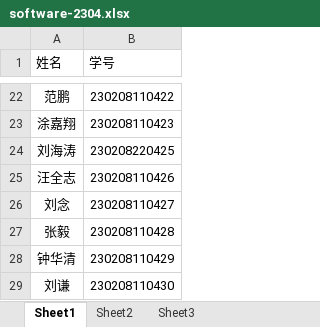
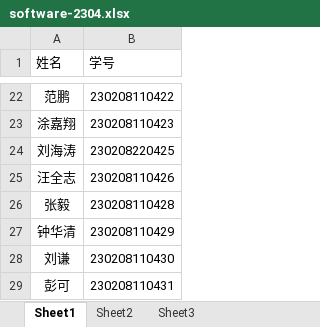
Before and after one commit to sanyedu/moai, an Excel workbook: nextjs/data/software-2304.xlsx, sheet Sheet1, drawn as a sheet; only a part is shown, gaps mark what is left out; the shorter side is filled out with more unchanged rows; values as stored, in another font and other column widths than the file's, no borders; the diff names each change by its address in the sheet, - before the commit and + after, or states it on an @@ line.

```diff
--- a/nextjs/data/software-2304.xlsx (sheet Sheet1)
+++ b/nextjs/data/software-2304.xlsx (sheet Sheet1)
-row 26: 刘念 | 230208110427
```
Also changed, not shown: 12 other files.
